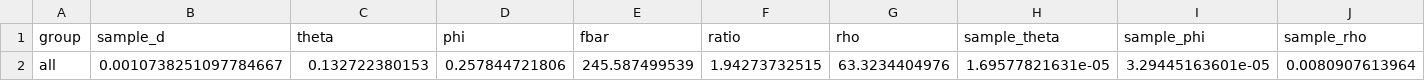
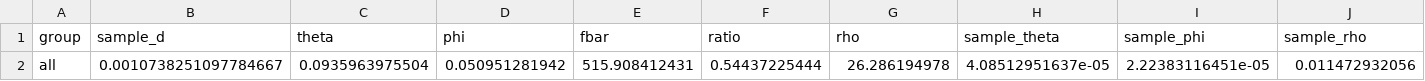
Before and after one commit to mingzhi/codes, a CSV file: 2017-07-05_Helicobacter_pylori_Nicaragua/data/SRR1544669_fit_results.csv, drawn as a sheet; only a part is shown; removed rows and columns are numbered as before the commit, all else as after; rows hold the shown columns only; the diff names each change by its address in the sheet, - before the commit and + after, or states it on an @@ line.

```diff
--- a/2017-07-05_Helicobacter_pylori_Nicaragua/data/SRR1544669_fit_results.csv
+++ b/2017-07-05_Helicobacter_pylori_Nicaragua/data/SRR1544669_fit_results.csv
-row 2: all | 0.0010738251097784667 | 0.132722380153 | 0.257844721806 | 245.587499539 | 1.94273732515 | 63.3234404976 | 1.69577821631e-05 | 3.29445163601e-05 | 0.0080907613964
+row 2: all | 0.0010738251097784667 | 0.0935963975504 | 0.050951281942 | 515.908412431 | 0.54437225444 | 26.286194978 | 4.08512951637e-05 | 2.22383116451e-05 | 0.011472932056
```
Also changed, not shown: 2017-07-05_Helicobacter_pylori_Nicaragua/data/SRR1544635_fit_results.csv, 2017-07-05_Helicobacter_pylori_Nicaragua/data/SRR1544655_fit_results.csv, 9 other files.
